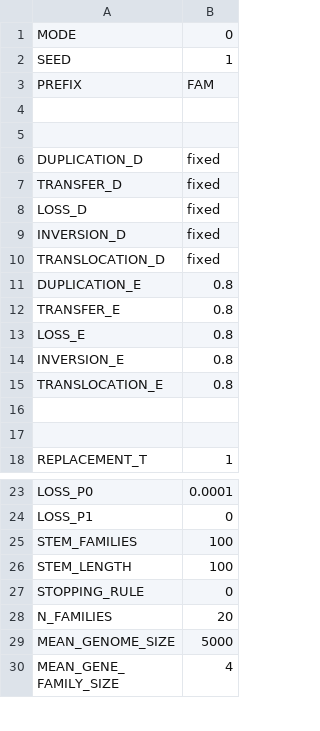
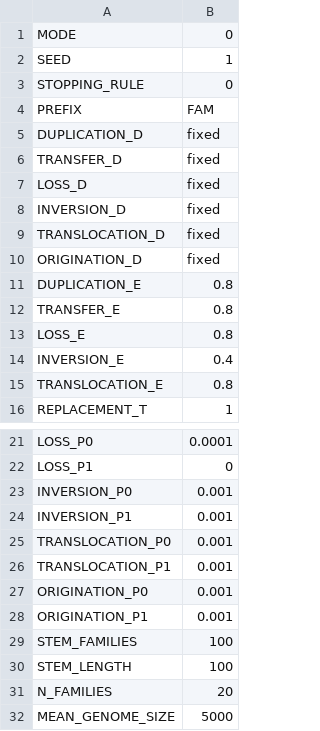
Before and after one commit to AADavin/Zombi, a TSV file: Parameters/GenomeParameters.tsv, drawn as a sheet; only a part is shown, gaps mark what is left out; the shorter side is filled out with more unchanged rows.

Commit message:
SimuLyon working with genomes evolved in parallel

```diff
--- a/Parameters/GenomeParameters.tsv
+++ b/Parameters/GenomeParameters.tsv
@@ -2,5 +2,4 @@ MODE	0
 SEED	1
+STOPPING_RULE	0
 PREFIX	FAM
-
-
 DUPLICATION_D	fixed
@@ -10,2 +9,3 @@ INVERSION_D	fixed
 TRANSLOCATION_D	fixed
+ORIGINATION_D	fixed
 DUPLICATION_E	0.8
@@ -13,6 +13,4 @@ TRANSFER_E	0.8
 LOSS_E	0.8
-INVERSION_E	0.8
+INVERSION_E	0.4
 TRANSLOCATION_E	0.8
-
-
 REPLACEMENT_T	1
@@ -24,5 +22,10 @@ LOSS_P0	0.0001
 LOSS_P1	0
+INVERSION_P0	0.001
+INVERSION_P1	0.001
+TRANSLOCATION_P0	0.001
+TRANSLOCATION_P1	0.001
+ORIGINATION_P0	0.001
+ORIGINATION_P1	0.001
 STEM_FAMILIES	100
 STEM_LENGTH	100
-STOPPING_RULE	0
 N_FAMILIES	20
```
Also changed, not shown: 3 other files.
